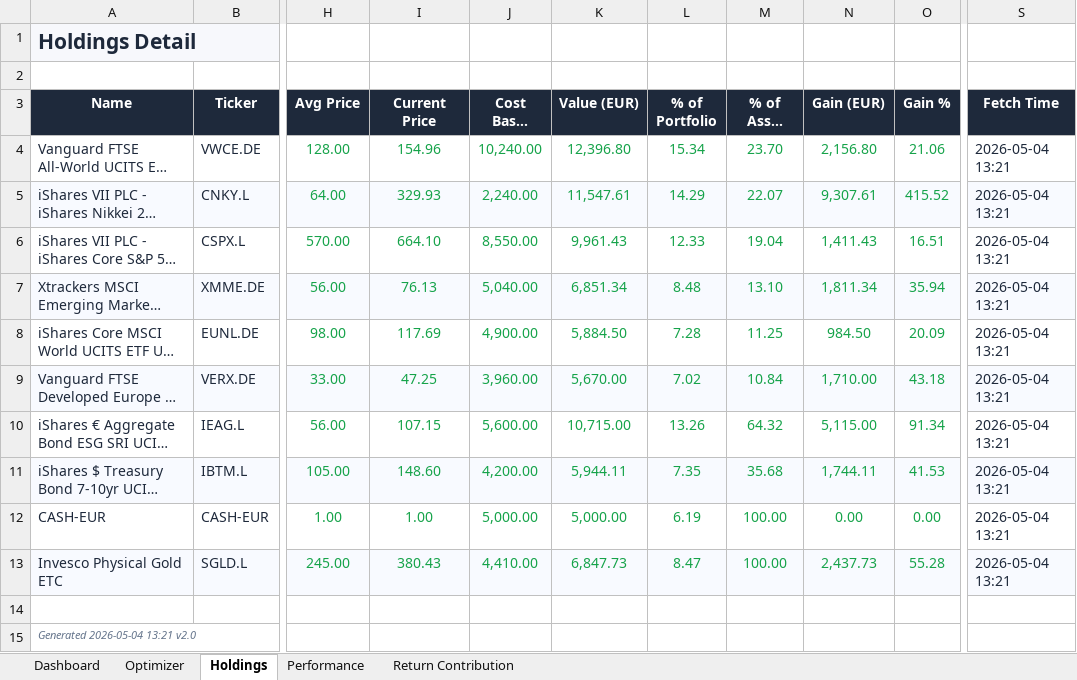
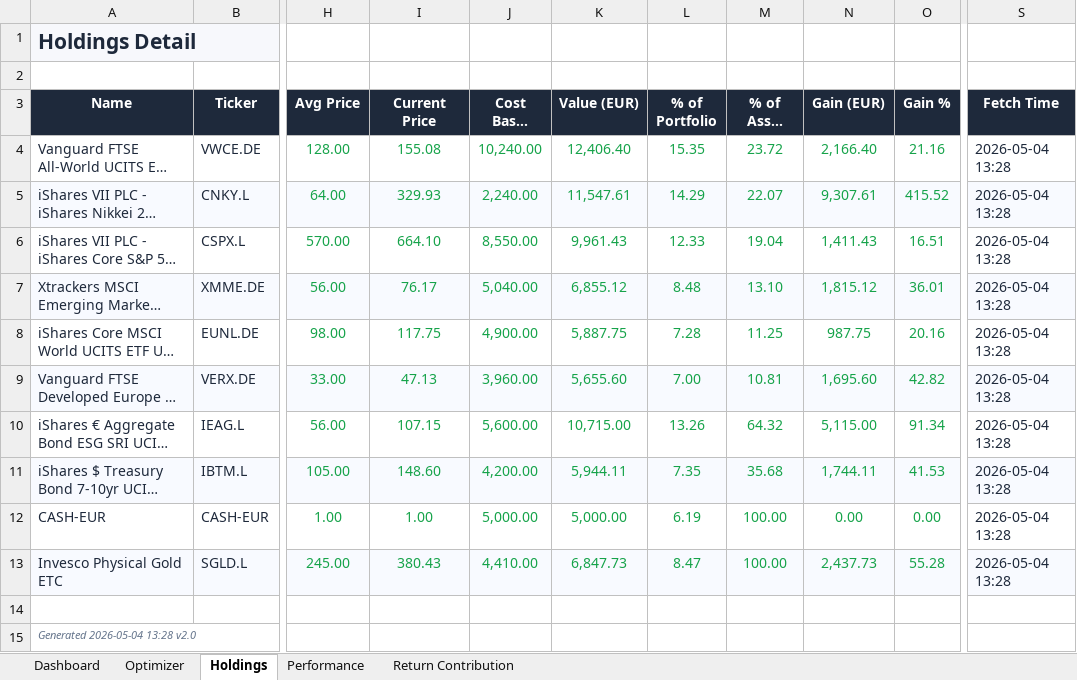
Before and after one commit to simonesassi-eng/tarzan, an Excel workbook: output/sample/portfolio_dashboard_sample.xlsx, sheet Holdings, drawn as a sheet; only a part is shown, gaps mark what is left out; long unchanged cells end in …; values as stored, in another font and other column widths than the file's, no borders; the diff names each change by its address in the sheet, - before the commit and + after, or states it on an @@ line.

```diff
--- a/output/sample/portfolio_dashboard_sample.xlsx (sheet Holdings)
+++ b/output/sample/portfolio_dashboard_sample.xlsx (sheet Holdings)
-I4 (Current Price): 154.96
+I4 (Current Price): 155.08
-K4 (Value (EUR)): 12,396.80
+K4 (Value (EUR)): 12,406.40
-L4 (% of Portfolio): 15.34
+L4 (% of Portfolio): 15.35
-M4 (% of Asset Class): 23.70
+M4 (% of Asset Class): 23.72
-N4 (Gain (EUR)): 2,156.80
+N4 (Gain (EUR)): 2,166.40
-O4 (Gain %): 21.06
+O4 (Gain %): 21.16
-S4:S13 (Fetch Time): 2026-05-04 13:21
+S4:S13 (Fetch Time): 2026-05-04 13:28
-I7 (Current Price): 76.13
+I7 (Current Price): 76.17
-K7 (Value (EUR)): 6,851.34
+K7 (Value (EUR)): 6,855.12
-N7 (Gain (EUR)): 1,811.34
+N7 (Gain (EUR)): 1,815.12
-O7 (Gain %): 35.94
+O7 (Gain %): 36.01
-I8 (Current Price): 117.69
+I8 (Current Price): 117.75
-K8 (Value (EUR)): 5,884.50
+K8 (Value (EUR)): 5,887.75
-N8 (Gain (EUR)): 984.50
+N8 (Gain (EUR)): 987.75
-O8 (Gain %): 20.09
+O8 (Gain %): 20.16
-I9 (Current Price): 47.25
+I9 (Current Price): 47.13
-K9 (Value (EUR)): 5,670.00
+K9 (Value (EUR)): 5,655.60
-L9 (% of Portfolio): 7.02
+L9 (% of Portfolio): 7.00
-M9 (% of Asset Class): 10.84
+M9 (% of Asset Class): 10.81
-N9 (Gain (EUR)): 1,710.00
+N9 (Gain (EUR)): 1,695.60
-O9 (Gain %): 43.18
+O9 (Gain %): 42.82
-A15 (Name): Generated 2026-05-04 13:21 v2.0
+A15 (Name): Generated 2026-05-04 13:28 v2.0
```
Also changed, not shown: sheet Performance, sheet Optimizer, sheet Return Contribution, sheet Dashboard, 3 other files.
